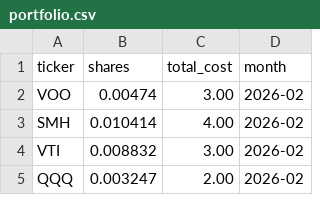
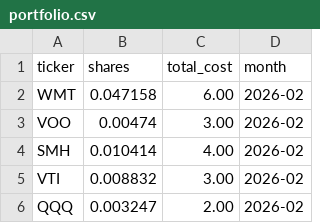
Before and after one commit to lbj2424/stocks, a CSV file: portfolio.csv, drawn as a sheet; only a part is shown; the diff names each change by its address in the sheet, - before the commit and + after, or states it on an @@ line.

Commit message:
Update portfolio.csv

```diff
--- a/portfolio.csv
+++ b/portfolio.csv
+row 2: WMT | 0.047158 | 6.00 | 2026-02
```
